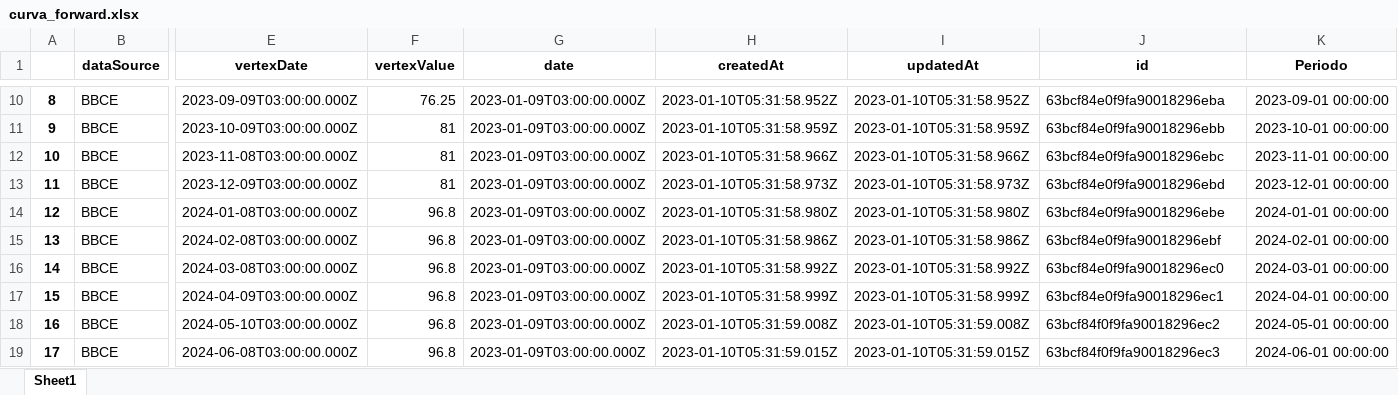
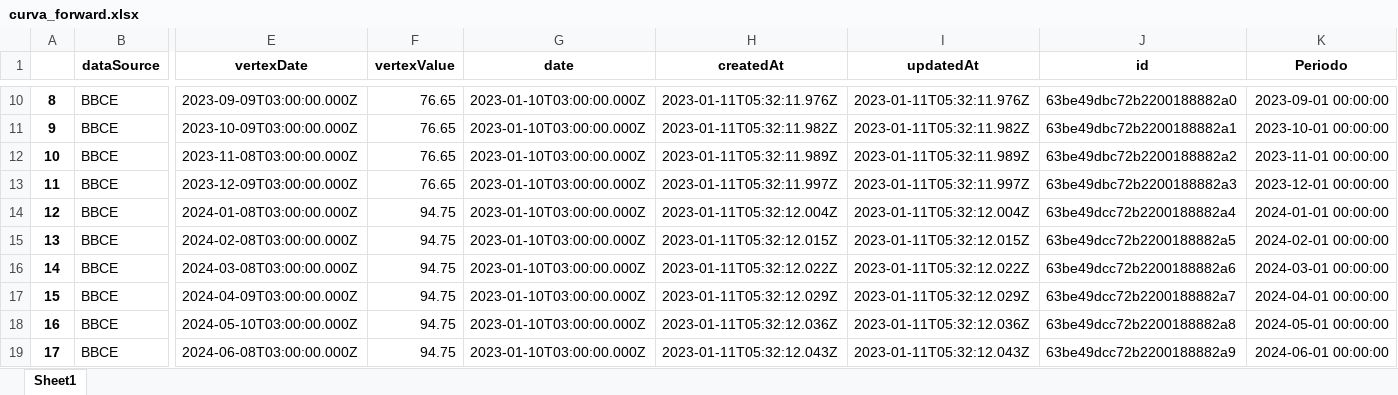
Before and after one commit to vidalgui/book_trading_python, an Excel workbook: Dataframe/curva_forward.xlsx, sheet Sheet1, drawn as a sheet; only a part is shown, gaps mark what is left out; values as stored, in another font and other column widths than the file's, no borders; the diff covers the shown part only; the diff names each change by its address in the sheet, - before the commit and + after, or states it on an @@ line.

```diff
--- a/Dataframe/curva_forward.xlsx (sheet Sheet1)
+++ b/Dataframe/curva_forward.xlsx (sheet Sheet1)
-F10 (vertexValue): 76.25
+F10 (vertexValue): 76.65
-G10:G19 (date): 2023-01-09T03:00:00.000Z
+G10:G19 (date): 2023-01-10T03:00:00.000Z
-H10 (createdAt): 2023-01-10T05:31:58.952Z
+H10 (createdAt): 2023-01-11T05:32:11.976Z
-I10 (updatedAt): 2023-01-10T05:31:58.952Z
+I10 (updatedAt): 2023-01-11T05:32:11.976Z
-J10 (id): 63bcf84e0f9fa90018296eba
+J10 (id): 63be49dbc72b2200188882a0
-F11:F13 (vertexValue): 81
+F11:F13 (vertexValue): 76.65
-H11 (createdAt): 2023-01-10T05:31:58.959Z
+H11 (createdAt): 2023-01-11T05:32:11.982Z
-I11 (updatedAt): 2023-01-10T05:31:58.959Z
+I11 (updatedAt): 2023-01-11T05:32:11.982Z
-J11 (id): 63bcf84e0f9fa90018296ebb
+J11 (id): 63be49dbc72b2200188882a1
-H12 (createdAt): 2023-01-10T05:31:58.966Z
+H12 (createdAt): 2023-01-11T05:32:11.989Z
-I12 (updatedAt): 2023-01-10T05:31:58.966Z
+I12 (updatedAt): 2023-01-11T05:32:11.989Z
-J12 (id): 63bcf84e0f9fa90018296ebc
+J12 (id): 63be49dbc72b2200188882a2
-H13 (createdAt): 2023-01-10T05:31:58.973Z
+H13 (createdAt): 2023-01-11T05:32:11.997Z
-I13 (updatedAt): 2023-01-10T05:31:58.973Z
+I13 (updatedAt): 2023-01-11T05:32:11.997Z
-J13 (id): 63bcf84e0f9fa90018296ebd
+J13 (id): 63be49dbc72b2200188882a3
-F14:F19 (vertexValue): 96.8
+F14:F19 (vertexValue): 94.75
-H14 (createdAt): 2023-01-10T05:31:58.980Z
+H14 (createdAt): 2023-01-11T05:32:12.004Z
-I14 (updatedAt): 2023-01-10T05:31:58.980Z
+I14 (updatedAt): 2023-01-11T05:32:12.004Z
-J14 (id): 63bcf84e0f9fa90018296ebe
+J14 (id): 63be49dcc72b2200188882a4
-H15 (createdAt): 2023-01-10T05:31:58.986Z
+H15 (createdAt): 2023-01-11T05:32:12.015Z
-I15 (updatedAt): 2023-01-10T05:31:58.986Z
+I15 (updatedAt): 2023-01-11T05:32:12.015Z
-J15 (id): 63bcf84e0f9fa90018296ebf
+J15 (id): 63be49dcc72b2200188882a5
-H16 (createdAt): 2023-01-10T05:31:58.992Z
+H16 (createdAt): 2023-01-11T05:32:12.022Z
-I16 (updatedAt): 2023-01-10T05:31:58.992Z
+I16 (updatedAt): 2023-01-11T05:32:12.022Z
-J16 (id): 63bcf84e0f9fa90018296ec0
+J16 (id): 63be49dcc72b2200188882a6
-H17 (createdAt): 2023-01-10T05:31:58.999Z
+H17 (createdAt): 2023-01-11T05:32:12.029Z
-I17 (updatedAt): 2023-01-10T05:31:58.999Z
+I17 (updatedAt): 2023-01-11T05:32:12.029Z
-J17 (id): 63bcf84e0f9fa90018296ec1
+J17 (id): 63be49dcc72b2200188882a7
-H18 (createdAt): 2023-01-10T05:31:59.008Z
+H18 (createdAt): 2023-01-11T05:32:12.036Z
-I18 (updatedAt): 2023-01-10T05:31:59.008Z
+I18 (updatedAt): 2023-01-11T05:32:12.036Z
-J18 (id): 63bcf84f0f9fa90018296ec2
+J18 (id): 63be49dcc72b2200188882a8
-H19 (createdAt): 2023-01-10T05:31:59.015Z
+H19 (createdAt): 2023-01-11T05:32:12.043Z
-I19 (updatedAt): 2023-01-10T05:31:59.015Z
+I19 (updatedAt): 2023-01-11T05:32:12.043Z
-J19 (id): 63bcf84f0f9fa90018296ec3
+J19 (id): 63be49dcc72b2200188882a9
```
Also changed, not shown: 130 edited cells elsewhere in this sheet, Dataframe/forecast_assumptions.xlsx, Dataframe/periodos_e_horas.xlsx, 11 other files.
